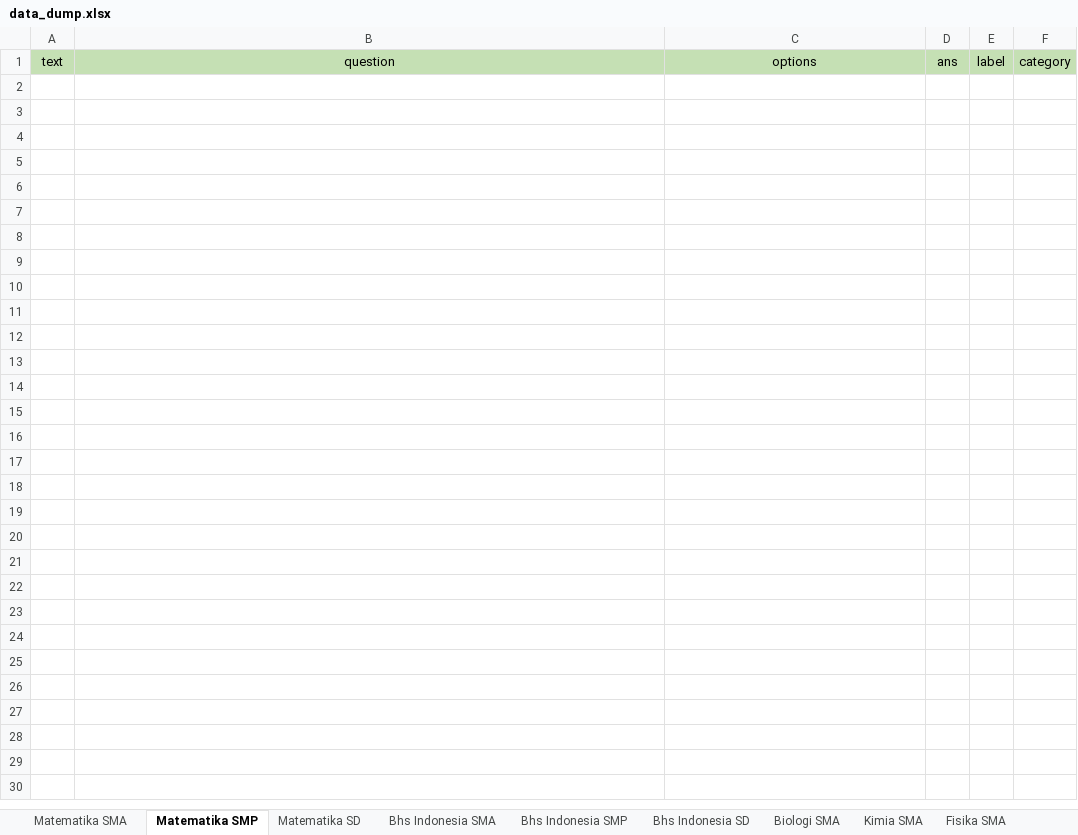
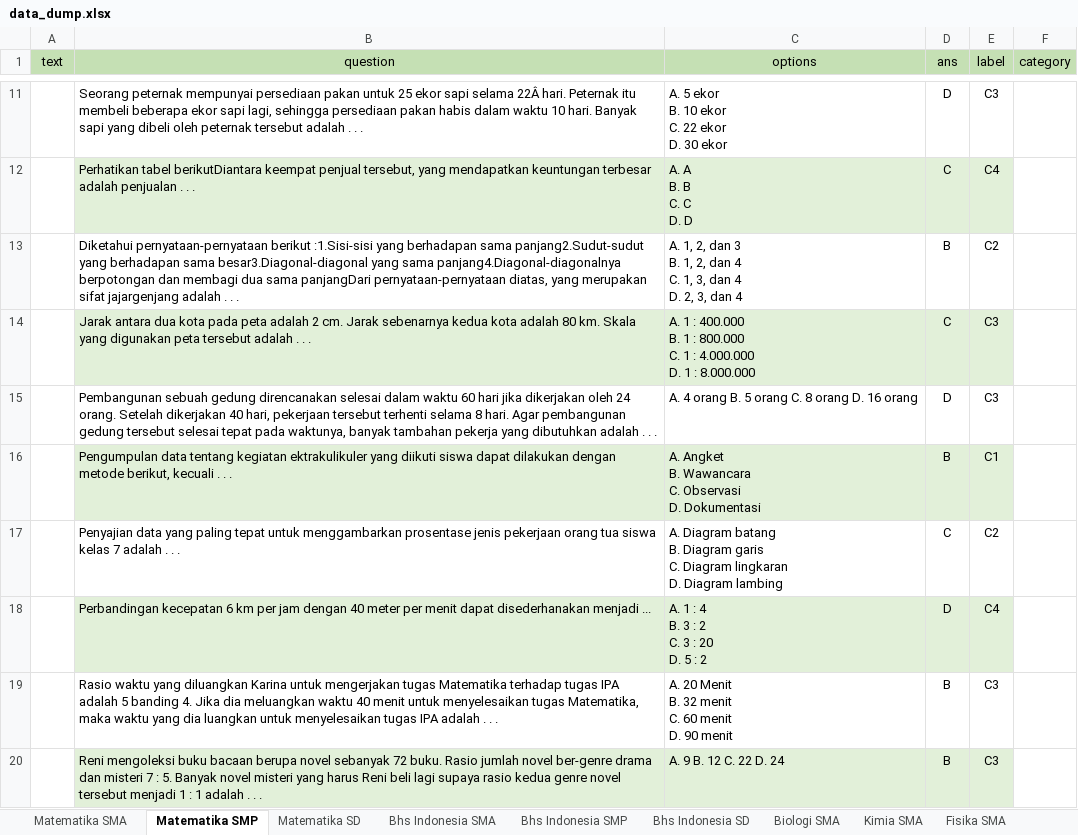
Before and after one commit to prawiraadam/finalproject, an Excel workbook: data/data_dump.xlsx, sheet Matematika SMP, drawn as a sheet; only a part is shown, gaps mark what is left out; values as stored, in another font and other column widths than the file's, no borders; ↵ is a line break in a cell; the diff covers the shown part only; the diff names each change by its address in the sheet, - before the commit and + after, or states it on an @@ line.

```diff
--- a/data/data_dump.xlsx (sheet Matematika SMP)
+++ b/data/data_dump.xlsx (sheet Matematika SMP)
+row 11:  | Seorang peternak mempunyai persediaan pakan untuk 25 ekor sapi selama 22Â hari. Peternak itu membeli beberapa ekor sapi lagi, sehingga persediaan pakan habis dalam waktu 10 hari. Banyak sapi yang dibeli oleh peternak tersebut adalah . . . | A. 5 ekor ↵ B. 10 ekor ↵ C. 22 ekor ↵ D. 30 ekor | D | C3
+row 12:  | Perhatikan tabel berikutDiantara keempat penjual tersebut, yang mendapatkan keuntungan terbesar adalah penjualan . . . | A. A ↵ B. B ↵ C. C ↵ D. D | C | C4
+row 13:  | Diketahui pernyataan-pernyataan berikut :1.Sisi-sisi yang berhadapan sama panjang2.Sudut-sudut yang berhadapan sama besar3.Diagonal-diagonal yang sama panjang4.Diagonal-diagonalnya berpotongan dan membagi dua sama panjangDari pernyataan-pernyataan diatas, yang merupakan sifat jajargenjang adalah . . . | A. 1, 2, dan 3 ↵ B. 1, 2, dan 4 ↵ C. 1, 3, dan 4 ↵ D. 2, 3, dan 4 | B | C2
+row 14:  | Jarak antara dua kota pada peta adalah 2 cm. Jarak sebenarnya kedua kota adalah 80 km. Skala yang digunakan peta tersebut adalah . . . | A. 1 : 400.000 ↵ B. 1 : 800.000 ↵ C. 1 : 4.000.000 ↵ D. 1 : 8.000.000 | C | C3
+row 15:  | Pembangunan sebuah gedung direncanakan selesai dalam waktu 60 hari jika dikerjakan oleh 24 orang. Setelah dikerjakan 40 hari, pekerjaan tersebut terhenti selama 8 hari. Agar pembangunan gedung tersebut selesai tepat pada waktunya, banyak tambahan pekerja yang dibutuhkan adalah . . . | A. 4 orang B. 5 orang C. 8 orang D. 16 orang | D | C3
+row 16:  | Pengumpulan data tentang kegiatan ektrakulikuler yang diikuti siswa dapat dilakukan dengan metode berikut, kecuali . . . | A. Angket ↵ B. Wawancara ↵ C. Observasi ↵ D. Dokumentasi | B | C1
+row 17:  | Penyajian data yang paling tepat untuk menggambarkan prosentase jenis pekerjaan orang tua siswa kelas 7 adalah . . . | A. Diagram batang ↵ B. Diagram garis ↵ C. Diagram lingkaran ↵ D. Diagram lambing | C | C2
+row 18:  | Perbandingan kecepatan 6 km per jam dengan 40 meter per menit dapat disederhanakan menjadi ... | A. 1 : 4 ↵ B. 3 : 2 ↵ C. 3 : 20 ↵ D. 5 : 2 | D | C4
+row 19:  | Rasio waktu yang diluangkan Karina untuk mengerjakan tugas Matematika terhadap tugas IPA adalah 5 banding 4. Jika dia meluangkan waktu 40 menit untuk menyelesaikan tugas Matematika, maka waktu yang dia luangkan untuk menyelesaikan tugas IPA adalah . . . | A. 20 Menit ↵ B. 32 menit ↵ C. 60 menit ↵ D. 90 menit | B | C3
+row 20:  | Reni mengoleksi buku bacaan berupa novel sebanyak 72 buku. Rasio jumlah novel ber-genre drama dan misteri 7 : 5. Banyak novel misteri yang harus Reni beli lagi supaya rasio kedua genre novel tersebut menjadi 1 : 1 adalah . . . | A. 9 B. 12 C. 22 D. 24 | B | C3
```
Also changed, not shown: 58 added rows elsewhere in this sheet, sheet Matematika SD, sheet Matematika SMA, sheet Biologi SMP, sheet Fisika SMA, sheet Kimia SMA.
